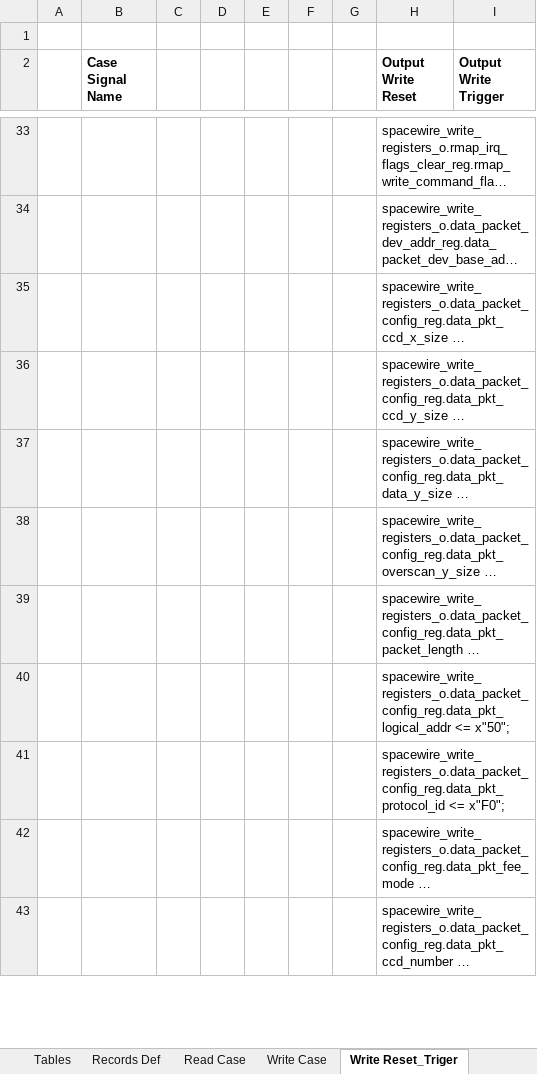
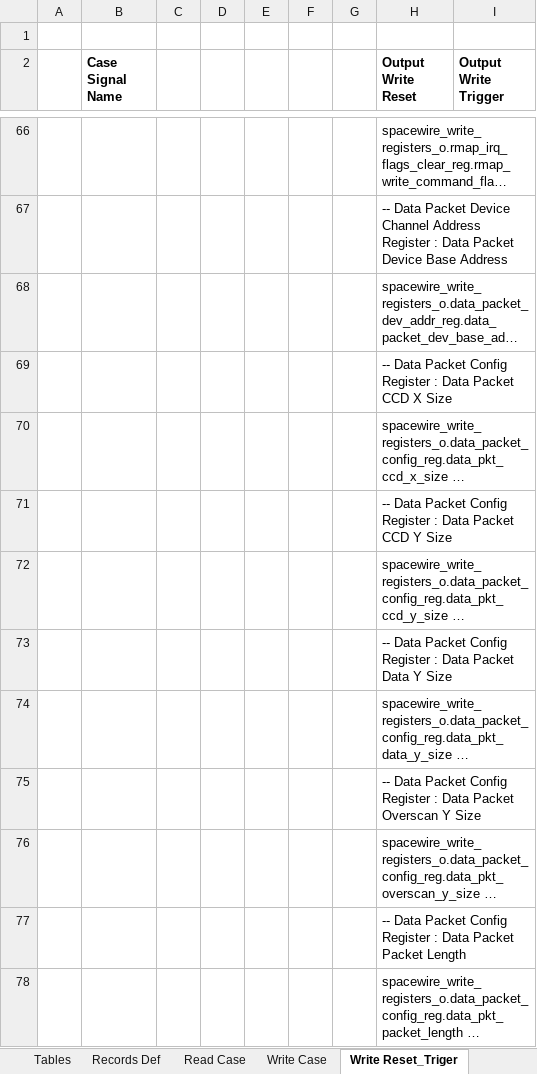
Before and after one commit to NSEE/SimuCam_Development_NFEE, an Excel workbook: FPGA_Developments/COM_Module_v1_8/References/Comm_Register_v1.8.xlsm, sheet Write Reset_Triger, drawn as a sheet; only a part is shown, gaps mark what is left out; the shorter side is filled out with more unchanged rows; long unchanged cells end in …; values as stored, in another font and other column widths than the file's, no borders; charts and pictures not drawn; the diff covers the shown part only; the diff names each change by its address in the sheet, - before the commit and + after, or states it on an @@ line.

```diff
--- a/FPGA_Developments/COM_Module_v1_8/References/Comm_Register_v1.8.xlsm (sheet Write Reset_Triger)
+++ b/FPGA_Developments/COM_Module_v1_8/References/Comm_Register_v1.8.xlsm (sheet Write Reset_Triger)
+row 67:  |  |  |  |  |  |  | -- Data Packet Device Channel Address Register : Data Packet Device Base Address
+row 69:  |  |  |  |  |  |  | -- Data Packet Config Register : Data Packet CCD X Size
+row 71:  |  |  |  |  |  |  | -- Data Packet Config Register : Data Packet CCD Y Size
+row 73:  |  |  |  |  |  |  | -- Data Packet Config Register : Data Packet Data Y Size
+row 75:  |  |  |  |  |  |  | -- Data Packet Config Register : Data Packet Overscan Y Size
+row 77:  |  |  |  |  |  |  | -- Data Packet Config Register : Data Packet Packet Length
```
Also changed, not shown: 45 added rows, 5 removed rows and 8 edited cells elsewhere in this sheet, sheet Main, sheet Structs Def, sheet Tables, sheet Write Case, sheet Read Case, formulas that keep their value, charts or pictures, FPGA_Developments/FTDI_USB3/References/Ftdi_Register_v1.0.xlsm, 19 other files.
